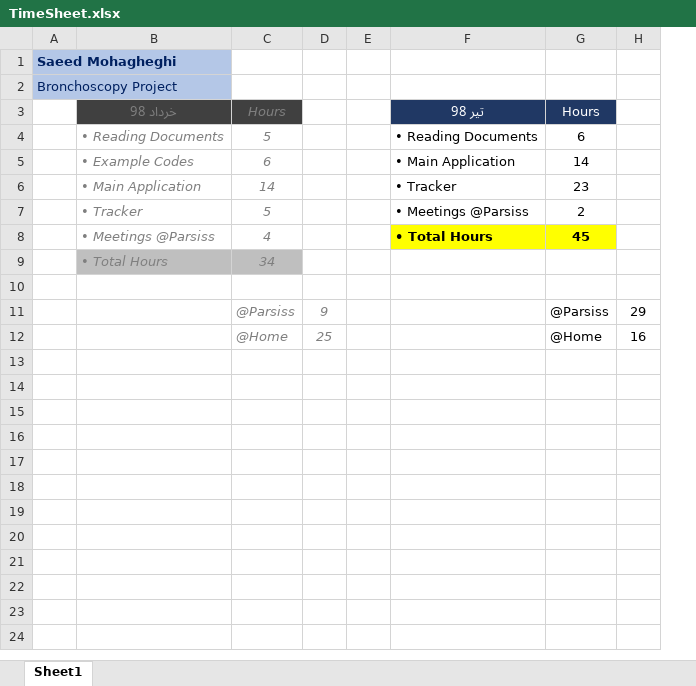
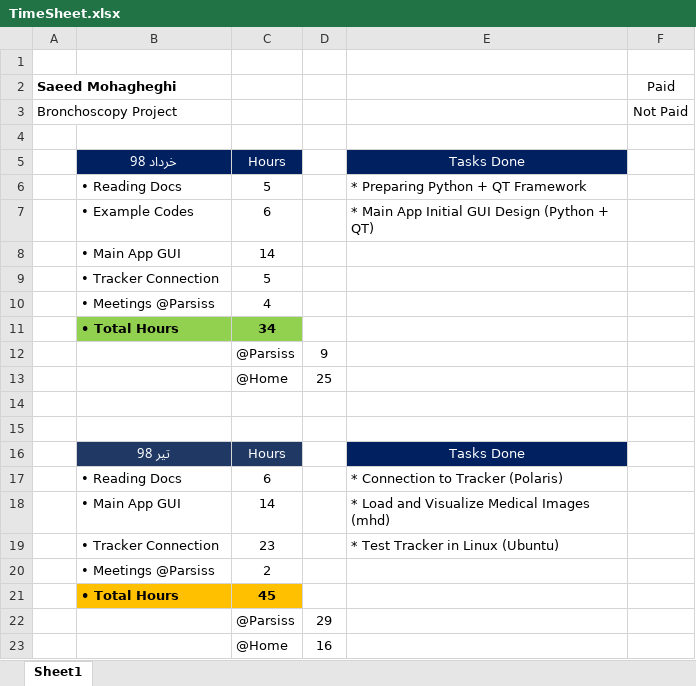
Before and after one commit to DaneshJoy/bronchoscopy, an Excel workbook: TimeSheet.xlsx, sheet Sheet1, drawn as a sheet; values as stored, in another font and other column widths than the file's, no borders; removed rows and columns are numbered as before the commit, all else as after; the diff names each change by its address in the sheet, - before the commit and + after, or states it on an @@ line.

Commit message:
TimeSheet Updated

```diff
--- a/TimeSheet.xlsx (sheet Sheet1)
+++ b/TimeSheet.xlsx (sheet Sheet1)
-column E, empty
-column F, rows 3-8: تیر 98 | • Reading Documents | • Main Application | • Tracker | • Meetings @Parsiss | • Total Hours
-column G, rows 3-8: Hours | 6 | 14 | 23 | 2 | 45; rows 11-12: @Parsiss | @Home
-column H, rows 11-12: 29 | 16
+column E, rows 5-7: Tasks Done | * Preparing Python + QT Framework | * Main App Initial GUI Design (Python + QT)
+column F (Paid), row 3: Not Paid
+row 1: (empty)
@@ A2:A3 fill: #B4C7E7 → none, text colour: #002060 → black @@
+row 4: (empty)
-B5:C11 italic: on
+B5:C11 italic: off
@@ B5:C5 fill: #404040 → #002060, text colour: #7F7F7F → #FFFFFF @@
-B6: • Reading Documents
+B6: • Reading Docs
-B6:C11 text colour: #7F7F7F
+B6:C11 text colour: black
-B8: • Main Application
+B8: • Main App GUI
-B9: • Tracker
+B9: • Tracker Connection
@@ B11:C11 fill: #BFBFBF → #92D050, bold: off → on @@
-row 10: (empty)
@@ C12:D13 italic: on → off, text colour: #7F7F7F → black @@
+row 14: (empty)
+row 15: (empty)
+row 16:  | تیر 98 | Hours |  | Tasks Done
+row 17:  | • Reading Docs | 6 |  | * Connection to Tracker (Polaris)
+row 18:  | • Main App GUI | 14 |  | * Load and Visualize Medical Images (mhd)
+row 19:  | • Tracker Connection | 23 |  | * Test Tracker in Linux (Ubuntu)
+row 20:  | • Meetings @Parsiss | 2
+row 21:  | • Total Hours | 45
+row 22:  |  | @Parsiss | 29
+row 23:  |  | @Home | 16
```
Also changed, not shown: formulas that keep their value, 3 other files.
